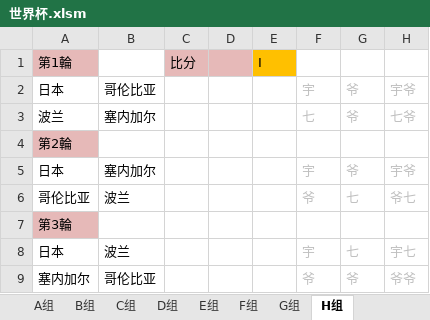
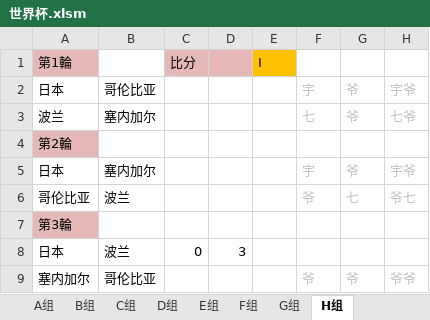
Before and after one commit to yarksee/ISCPrimierLeague, an Excel workbook: 世界杯.xlsm, sheet H组, drawn as a sheet; values as stored, in another font and other column widths than the file's, no borders; removed rows and columns are numbered as before the commit, all else as after; the diff names each change by its address in the sheet, - before the commit and + after, or states it on an @@ line.

```diff
--- a/世界杯.xlsm (sheet H组)
+++ b/世界杯.xlsm (sheet H组)
-row 8: 日本 | 波兰 |  |  |  | 宇 | 七 | 宇七
+row 8: 日本 | 波兰 | 0 | 3
```
Also changed, not shown: sheet 达修波得, sheet G组積分榜, sheet A组積分榜, sheet G组, sheet C组積分榜, sheet C组, 4 more sheets, other sheet tabs, formulas that keep their value.
